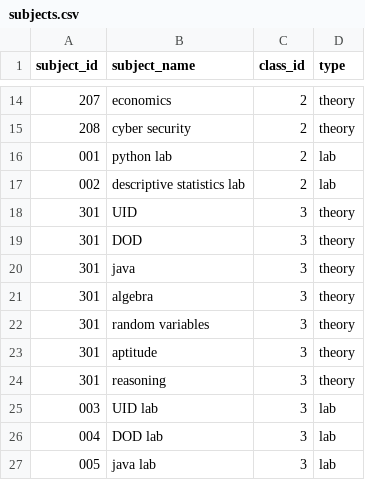
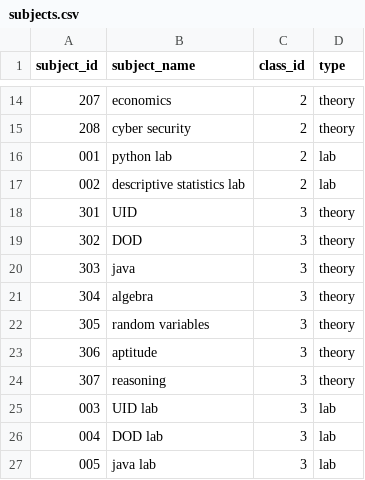
Before and after one commit to ananya7-droid/timetable-application, a CSV file: data/subjects.csv, drawn as a sheet; only a part is shown, gaps mark what is left out.

Commit message:
Update subjects.csv

```diff
--- a/data/subjects.csv
+++ b/data/subjects.csv
@@ -18,8 +18,8 @@ subject_id,subject_name,class_id,type
 301,UID,3,theory
-301,DOD,3,theory
-301,java,3,theory
-301,algebra,3,theory
-301,random variables,3,theory
-301,aptitude,3,theory
-301,reasoning,3,theory
+302,DOD,3,theory
+303,java,3,theory
+304,algebra,3,theory
+305,random variables,3,theory
+306,aptitude,3,theory
+307,reasoning,3,theory
 003,UID lab,3,lab
```
